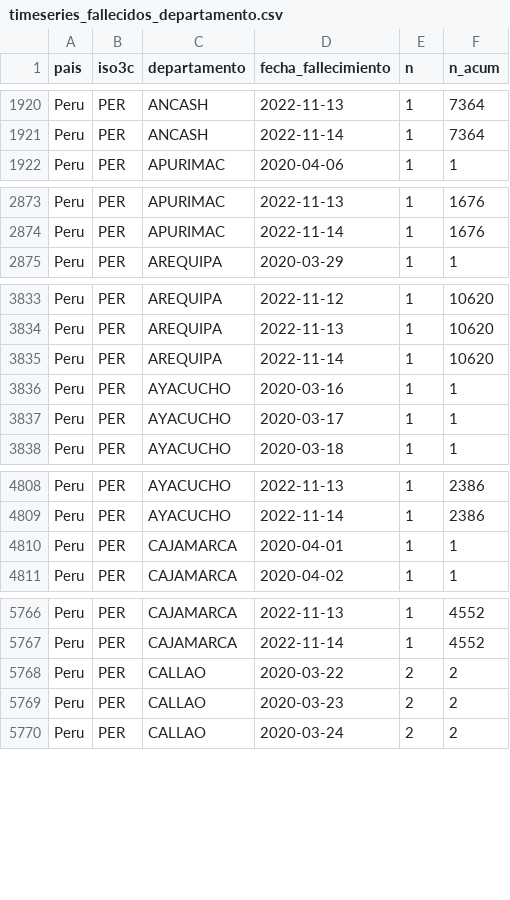
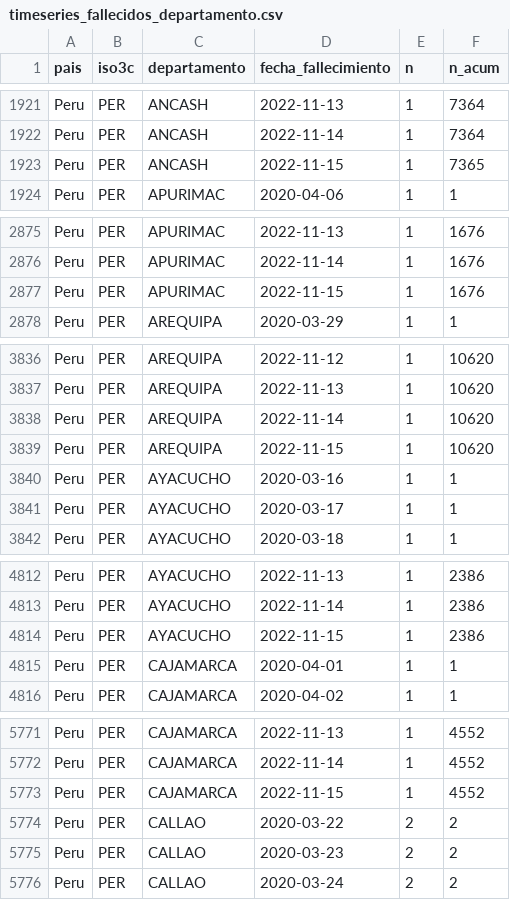
Before and after one commit to jmcastagnetto/covid-19-peru-limpiar-datos-minsa, a CSV file: datos/timeseries_fallecidos_departamento.csv, drawn as a sheet; only a part is shown, gaps mark what is left out; the diff covers the shown part only.

```diff
--- a/datos/timeseries_fallecidos_departamento.csv
+++ b/datos/timeseries_fallecidos_departamento.csv
@@ -1921,2 +1922,3 @@ Peru,PER,ANCASH,2022-11-13,1,7364
 Peru,PER,ANCASH,2022-11-14,1,7364
+Peru,PER,ANCASH,2022-11-15,1,7365
 Peru,PER,APURIMAC,2020-04-06,1,1
@@ -2874,2 +2876,3 @@ Peru,PER,APURIMAC,2022-11-13,1,1676
 Peru,PER,APURIMAC,2022-11-14,1,1676
+Peru,PER,APURIMAC,2022-11-15,1,1676
 Peru,PER,AREQUIPA,2020-03-29,1,1
@@ -3835,2 +3838,3 @@ Peru,PER,AREQUIPA,2022-11-13,1,10620
 Peru,PER,AREQUIPA,2022-11-14,1,10620
+Peru,PER,AREQUIPA,2022-11-15,1,10620
 Peru,PER,AYACUCHO,2020-03-16,1,1
@@ -4809,2 +4813,3 @@ Peru,PER,AYACUCHO,2022-11-13,1,2386
 Peru,PER,AYACUCHO,2022-11-14,1,2386
+Peru,PER,AYACUCHO,2022-11-15,1,2386
 Peru,PER,CAJAMARCA,2020-04-01,1,1
@@ -5767,2 +5772,3 @@ Peru,PER,CAJAMARCA,2022-11-13,1,4552
 Peru,PER,CAJAMARCA,2022-11-14,1,4552
+Peru,PER,CAJAMARCA,2022-11-15,1,4552
 Peru,PER,CALLAO,2020-03-22,2,2
```
Also changed, not shown: 20 added rows and 8 edited cells elsewhere in this file, datos/timeseries_fallecidos.csv, datos/timeseries_positivos.csv, 20 other files.
